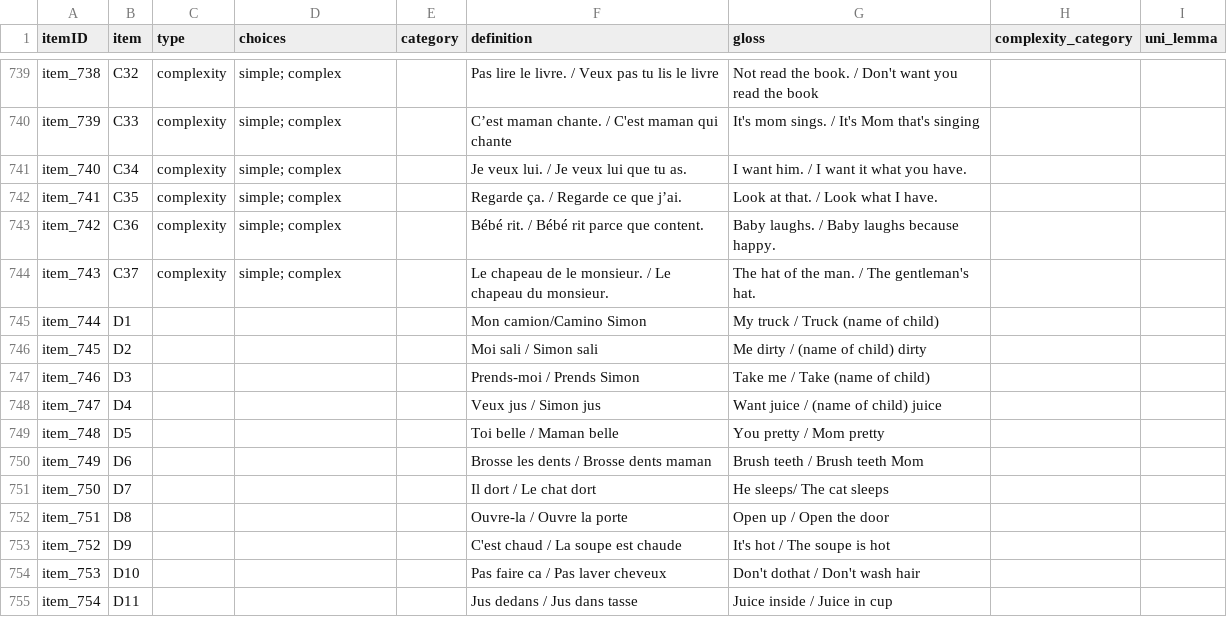
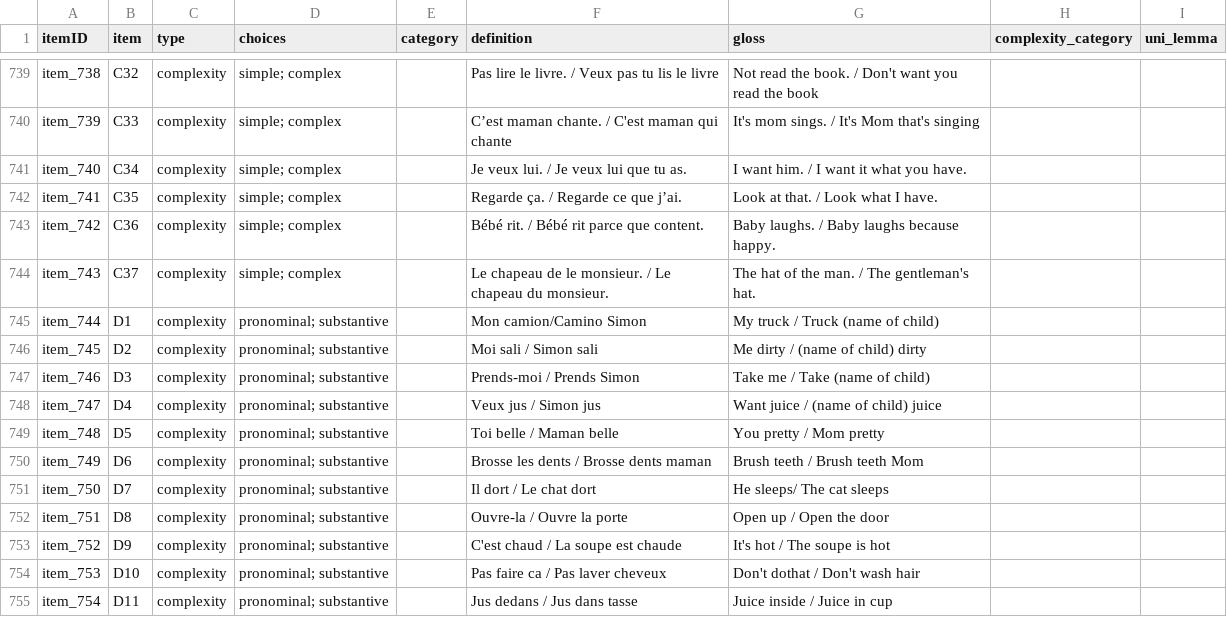
Before and after one commit to kemacdonald/wordbank, a CSV file: raw_data/French_Quebec_WS/[French_Quebec_WS].csv, drawn as a sheet; only a part is shown, gaps mark what is left out.

Commit message:
French (Quebec) WS should now be ready for import

```diff
--- a/raw_data/French_Quebec_WS/[French_Quebec_WS].csv
+++ b/raw_data/French_Quebec_WS/[French_Quebec_WS].csv
@@ -744,12 +744,12 @@ item_742,C36,complexity,simple; complex,,Bébé rit. / Bébé rit parce que cont
 item_743,C37,complexity,simple; complex,,Le chapeau de le monsieur. / Le chapeau du monsieur. ,The hat of the man. / The gentleman's hat.,,
-item_744,D1,,,,Mon camion/Camino Simon,My truck / Truck (name of child),,
-item_745,D2,,,,Moi sali / Simon sali,Me dirty / (name of child) dirty,,
-item_746,D3,,,,Prends-moi / Prends Simon,Take me / Take (name of child),,
-item_747,D4,,,,Veux jus / Simon jus,Want juice / (name of child) juice,,
-item_748,D5,,,,Toi belle / Maman belle,You pretty / Mom pretty,,
-item_749,D6,,,,Brosse les dents / Brosse dents maman,Brush teeth / Brush teeth Mom,,
-item_750,D7,,,,Il dort / Le chat dort,He sleeps/ The cat sleeps,,
-item_751,D8,,,,Ouvre-la / Ouvre la porte,Open up / Open the door,,
-item_752,D9,,,,C'est chaud / La soupe est chaude ,It's hot / The soupe is hot,,
-item_753,D10,,,,Pas faire ca / Pas laver cheveux,Don't dothat / Don't wash hair,,
-item_754,D11,,,,Jus dedans / Jus dans tasse,Juice inside / Juice in cup,,
+item_744,D1,complexity,pronominal; substantive,,Mon camion/Camino Simon,My truck / Truck (name of child),,
+item_745,D2,complexity,pronominal; substantive,,Moi sali / Simon sali,Me dirty / (name of child) dirty,,
+item_746,D3,complexity,pronominal; substantive,,Prends-moi / Prends Simon,Take me / Take (name of child),,
+item_747,D4,complexity,pronominal; substantive,,Veux jus / Simon jus,Want juice / (name of child) juice,,
+item_748,D5,complexity,pronominal; substantive,,Toi belle / Maman belle,You pretty / Mom pretty,,
+item_749,D6,complexity,pronominal; substantive,,Brosse les dents / Brosse dents maman,Brush teeth / Brush teeth Mom,,
+item_750,D7,complexity,pronominal; substantive,,Il dort / Le chat dort,He sleeps/ The cat sleeps,,
+item_751,D8,complexity,pronominal; substantive,,Ouvre-la / Ouvre la porte,Open up / Open the door,,
+item_752,D9,complexity,pronominal; substantive,,C'est chaud / La soupe est chaude ,It's hot / The soupe is hot,,
+item_753,D10,complexity,pronominal; substantive,,Pas faire ca / Pas laver cheveux,Don't dothat / Don't wash hair,,
+item_754,D11,complexity,pronominal; substantive,,Jus dedans / Jus dans tasse,Juice inside / Juice in cup,,
```
Also changed, not shown: 5 other files.
